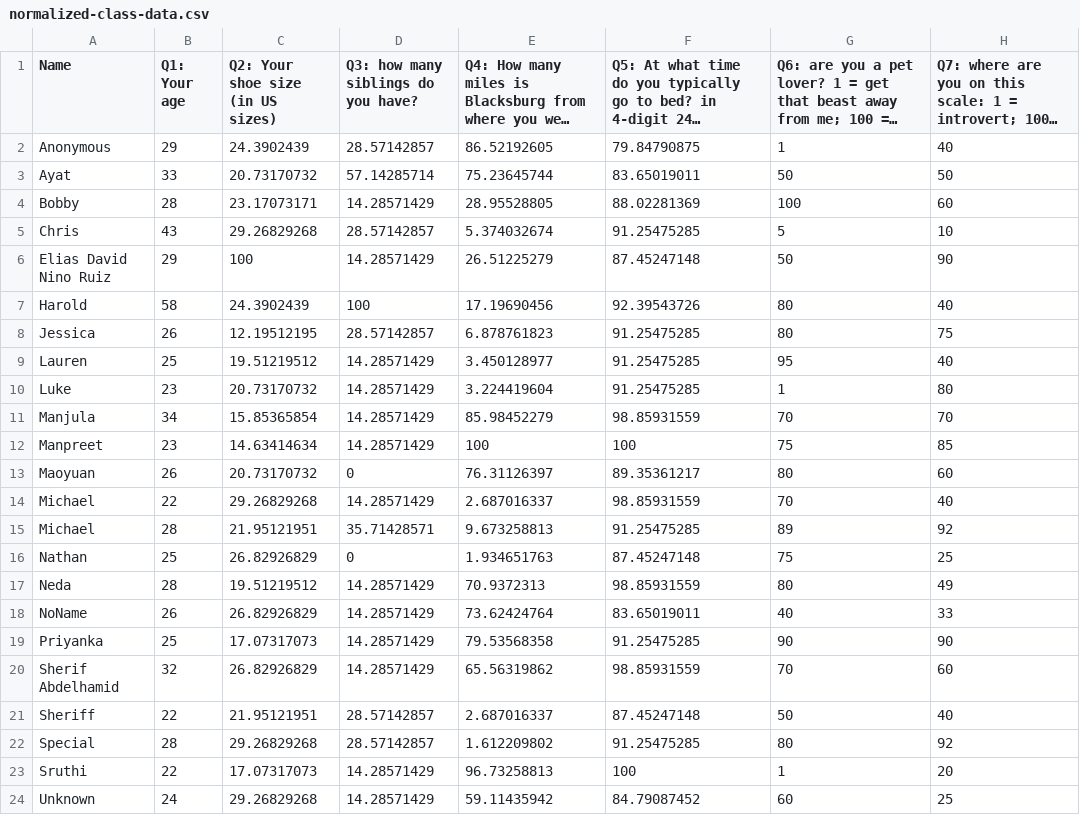
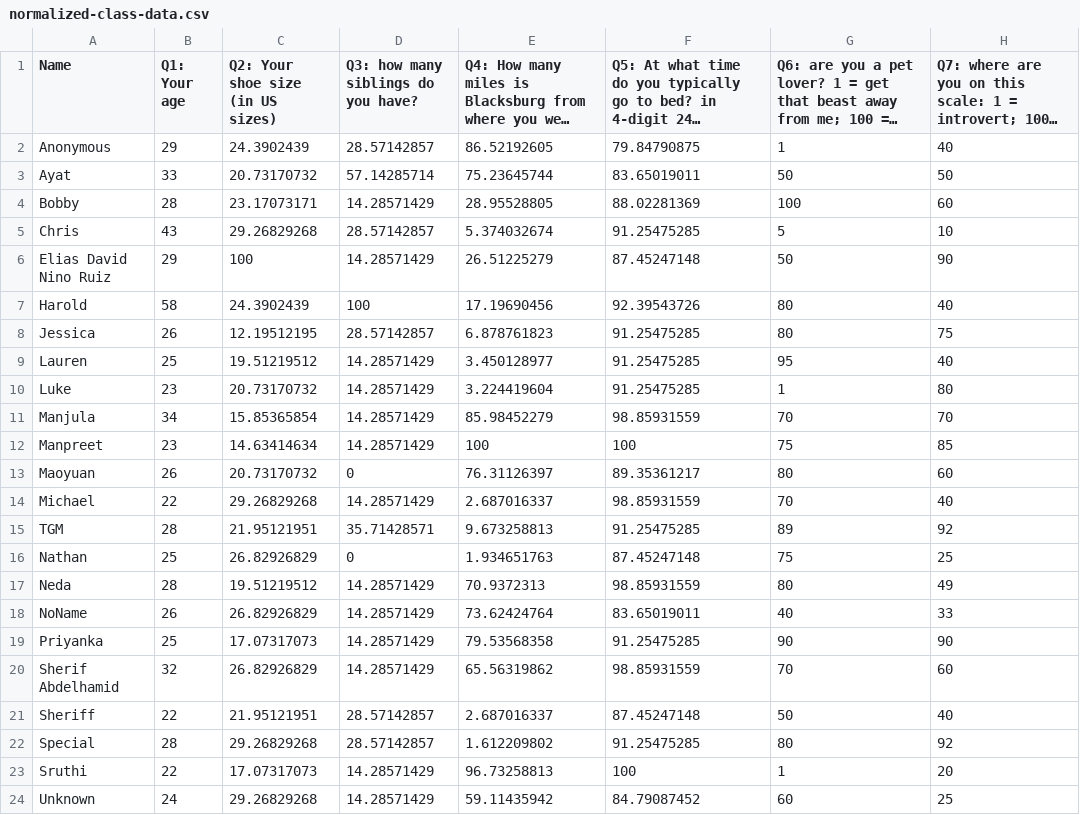
Before and after one commit to hcientist/DimEnsion-Reduction-Plotter, a CSV file: plotter/md_plotter/normalized-class-data.csv, drawn as a sheet; only a part is shown; long unchanged cells end in …; the diff names each change by its address in the sheet, - before the commit and + after, or states it on an @@ line.

```diff
--- a/plotter/md_plotter/normalized-class-data.csv
+++ b/plotter/md_plotter/normalized-class-data.csv
-A15 (Name): Michael
+A15 (Name): TGM
```
Also changed, not shown: 3 other files.
